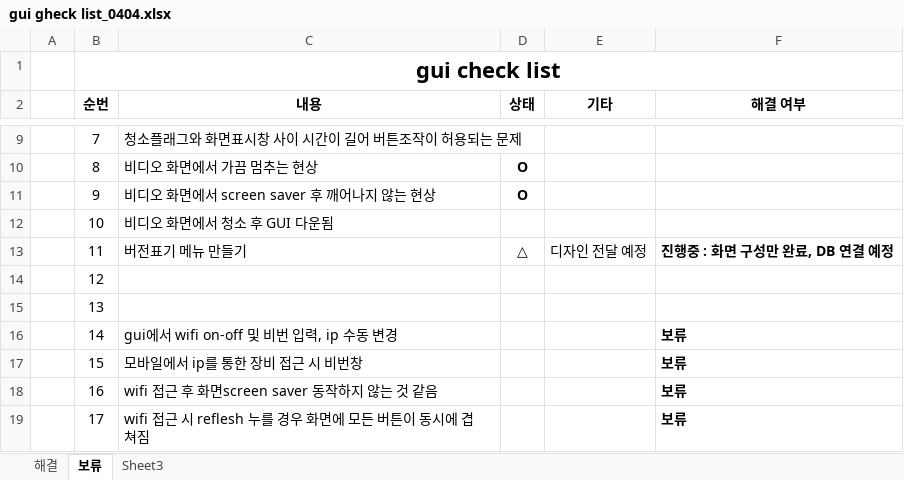
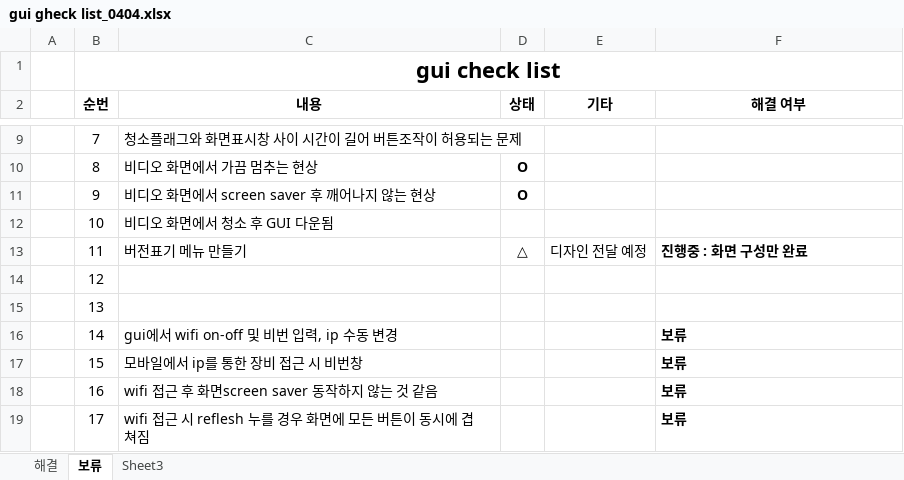
Before and after one commit to stupid86/udoo-app, an Excel workbook: BackupCodes/gui gheck list_0404.xlsx, sheet 보류, drawn as a sheet; only a part is shown, gaps mark what is left out; values as stored, in another font and other column widths than the file's, no borders; the diff names each change by its address in the sheet, - before the commit and + after, or states it on an @@ line.

Commit message:
check list modify

```diff
--- a/BackupCodes/gui gheck list_0404.xlsx (sheet 보류)
+++ b/BackupCodes/gui gheck list_0404.xlsx (sheet 보류)
-F13 (해결 여부): 진행중 : 화면 구성만 완료, DB 연결 예정
+F13 (해결 여부): 진행중 : 화면 구성만 완료
```
